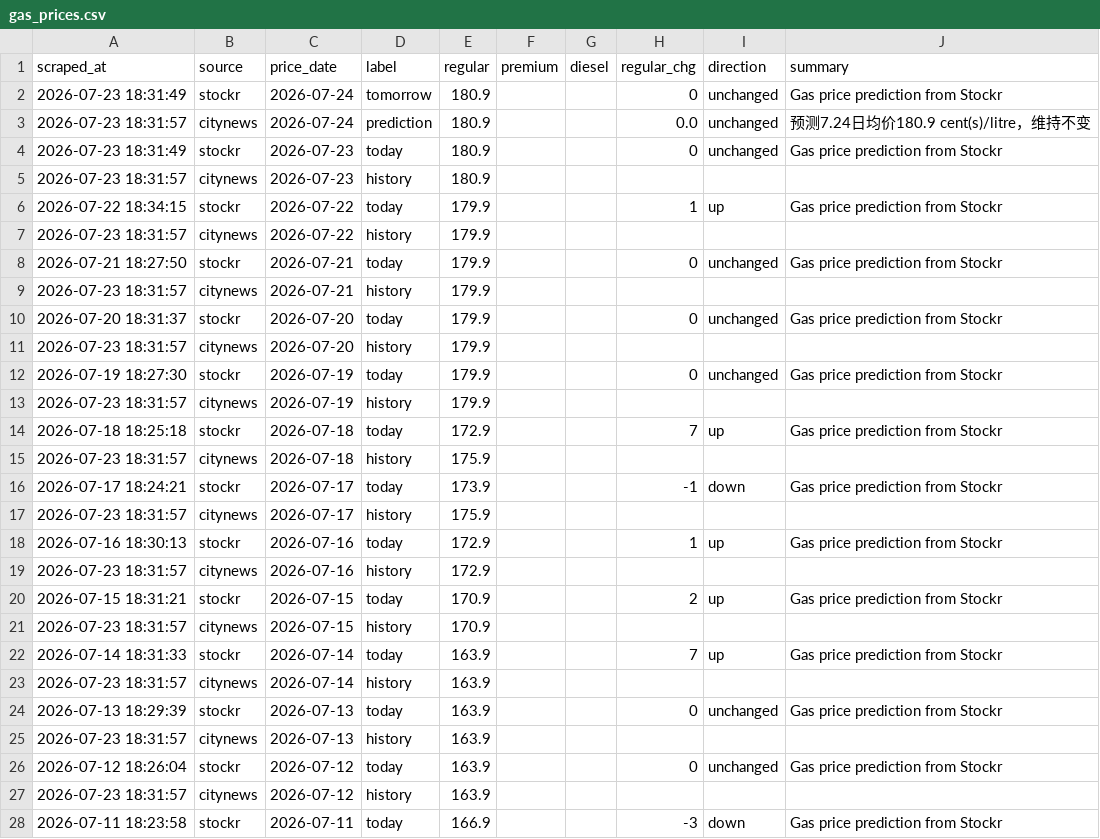
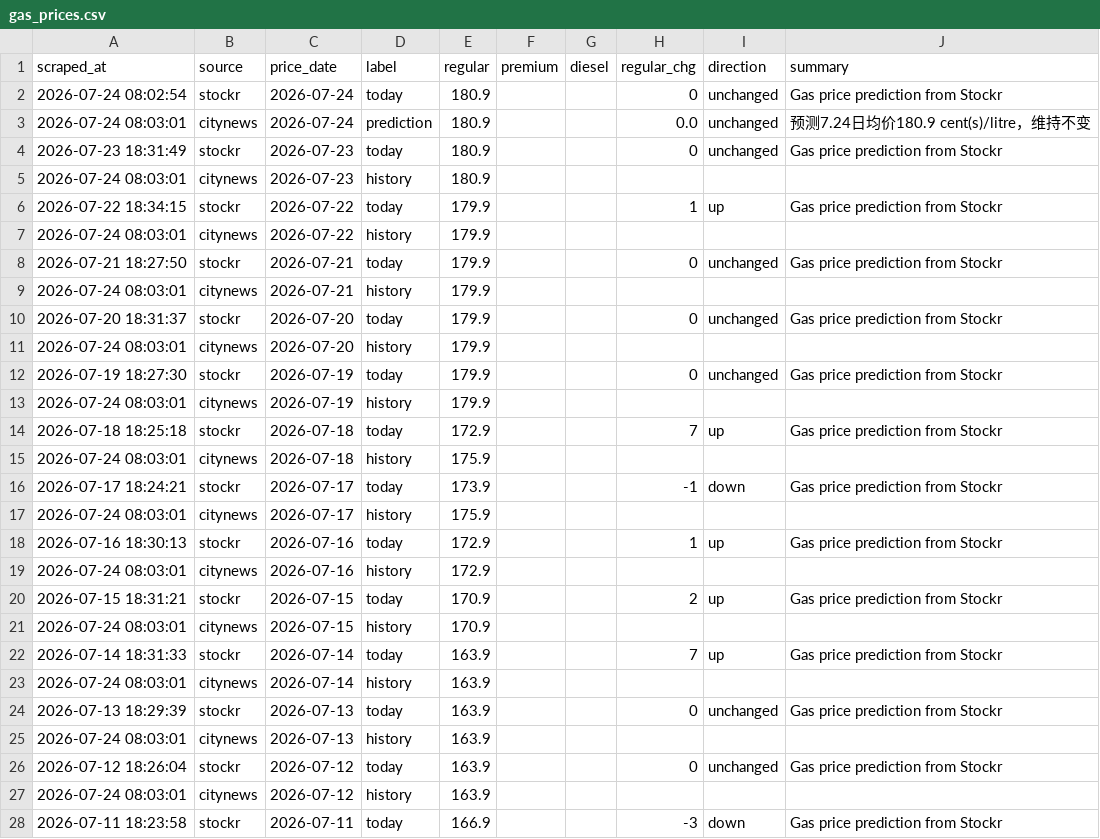
Before and after one commit to alecaloha/gaswise, a CSV file: gas_prices.csv, drawn as a sheet; only a part is shown; the diff covers the shown part only.

```diff
--- a/gas_prices.csv
+++ b/gas_prices.csv
@@ -1,28 +1,28 @@
 scraped_at,source,price_date,label,regular,premium,diesel,regular_chg,direction,summary
-2026-07-23 18:31:49,stockr,2026-07-24,tomorrow,180.9,,,0,unchanged,Gas price prediction from Stockr
-2026-07-23 18:31:57,citynews,2026-07-24,prediction,180.9,,,0.0,unchanged,预测7.24日均价180.9 cent(s)/litre，维持不变
+2026-07-24 08:02:54,stockr,2026-07-24,today,180.9,,,0,unchanged,Gas price prediction from Stockr
+2026-07-24 08:03:01,citynews,2026-07-24,prediction,180.9,,,0.0,unchanged,预测7.24日均价180.9 cent(s)/litre，维持不变
 2026-07-23 18:31:49,stockr,2026-07-23,today,180.9,,,0,unchanged,Gas price prediction from Stockr
-2026-07-23 18:31:57,citynews,2026-07-23,history,180.9,,,,,
+2026-07-24 08:03:01,citynews,2026-07-23,history,180.9,,,,,
 2026-07-22 18:34:15,stockr,2026-07-22,today,179.9,,,1,up,Gas price prediction from Stockr
-2026-07-23 18:31:57,citynews,2026-07-22,history,179.9,,,,,
+2026-07-24 08:03:01,citynews,2026-07-22,history,179.9,,,,,
 2026-07-21 18:27:50,stockr,2026-07-21,today,179.9,,,0,unchanged,Gas price prediction from Stockr
-2026-07-23 18:31:57,citynews,2026-07-21,history,179.9,,,,,
+2026-07-24 08:03:01,citynews,2026-07-21,history,179.9,,,,,
 2026-07-20 18:31:37,stockr,2026-07-20,today,179.9,,,0,unchanged,Gas price prediction from Stockr
-2026-07-23 18:31:57,citynews,2026-07-20,history,179.9,,,,,
+2026-07-24 08:03:01,citynews,2026-07-20,history,179.9,,,,,
 2026-07-19 18:27:30,stockr,2026-07-19,today,179.9,,,0,unchanged,Gas price prediction from Stockr
-2026-07-23 18:31:57,citynews,2026-07-19,history,179.9,,,,,
+2026-07-24 08:03:01,citynews,2026-07-19,history,179.9,,,,,
 2026-07-18 18:25:18,stockr,2026-07-18,today,172.9,,,7,up,Gas price prediction from Stockr
-2026-07-23 18:31:57,citynews,2026-07-18,history,175.9,,,,,
+2026-07-24 08:03:01,citynews,2026-07-18,history,175.9,,,,,
 2026-07-17 18:24:21,stockr,2026-07-17,today,173.9,,,-1,down,Gas price prediction from Stockr
-2026-07-23 18:31:57,citynews,2026-07-17,history,175.9,,,,,
+2026-07-24 08:03:01,citynews,2026-07-17,history,175.9,,,,,
 2026-07-16 18:30:13,stockr,2026-07-16,today,172.9,,,1,up,Gas price prediction from Stockr
-2026-07-23 18:31:57,citynews,2026-07-16,history,172.9,,,,,
+2026-07-24 08:03:01,citynews,2026-07-16,history,172.9,,,,,
 2026-07-15 18:31:21,stockr,2026-07-15,today,170.9,,,2,up,Gas price prediction from Stockr
-2026-07-23 18:31:57,citynews,2026-07-15,history,170.9,,,,,
+2026-07-24 08:03:01,citynews,2026-07-15,history,170.9,,,,,
 2026-07-14 18:31:33,stockr,2026-07-14,today,163.9,,,7,up,Gas price prediction from Stockr
-2026-07-23 18:31:57,citynews,2026-07-14,history,163.9,,,,,
+2026-07-24 08:03:01,citynews,2026-07-14,history,163.9,,,,,
 2026-07-13 18:29:39,stockr,2026-07-13,today,163.9,,,0,unchanged,Gas price prediction from Stockr
-2026-07-23 18:31:57,citynews,2026-07-13,history,163.9,,,,,
+2026-07-24 08:03:01,citynews,2026-07-13,history,163.9,,,,,
 2026-07-12 18:26:04,stockr,2026-07-12,today,163.9,,,0,unchanged,Gas price prediction from Stockr
-2026-07-23 18:31:57,citynews,2026-07-12,history,163.9,,,,,
+2026-07-24 08:03:01,citynews,2026-07-12,history,163.9,,,,,
 2026-07-11 18:23:58,stockr,2026-07-11,today,166.9,,,-3,down,Gas price prediction from Stockr
```
Also changed, not shown: 11 edited cells elsewhere in this file, 1 other file.
